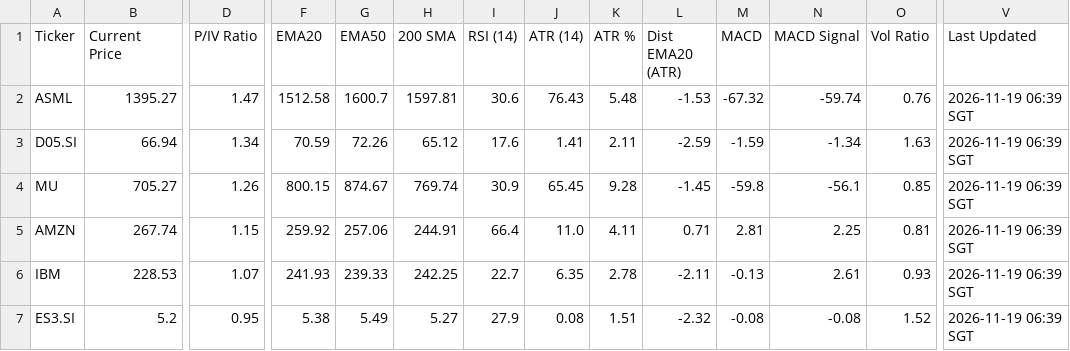
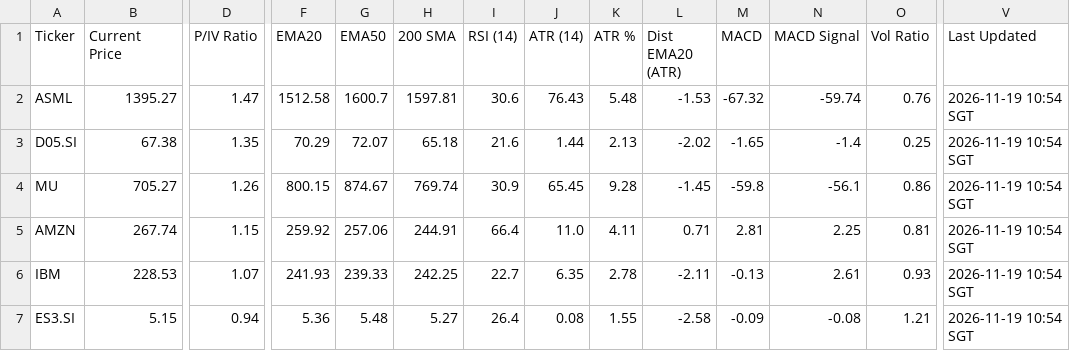
Before and after one commit to jerryleesg-a11y/CST-Indicator-System, a CSV file: CST_Portfolio_Analysis_Results.csv, drawn as a sheet; only a part is shown, gaps mark what is left out; the diff covers the shown part only; the diff names each change by its address in the sheet, - before the commit and + after, or states it on an @@ line.

```diff
--- a/CST_Portfolio_Analysis_Results.csv
+++ b/CST_Portfolio_Analysis_Results.csv
-V2:V7 (Last Updated): 2026-11-19 06:39 SGT
+V2:V7 (Last Updated): 2026-11-19 10:54 SGT
-B3 (Current Price): 66.94
+B3 (Current Price): 67.38
-D3 (P/IV Ratio): 1.34
+D3 (P/IV Ratio): 1.35
-F3 (EMA20): 70.59
+F3 (EMA20): 70.29
-G3 (EMA50): 72.26
+G3 (EMA50): 72.07
-H3 (200 SMA): 65.12
+H3 (200 SMA): 65.18
-I3 (RSI (14)): 17.6
+I3 (RSI (14)): 21.6
-J3 (ATR (14)): 1.41
+J3 (ATR (14)): 1.44
-K3 (ATR %): 2.11
+K3 (ATR %): 2.13
-L3 (Dist EMA20 (ATR)): -2.59
+L3 (Dist EMA20 (ATR)): -2.02
-M3 (MACD): -1.59
+M3 (MACD): -1.65
-N3 (MACD Signal): -1.34
+N3 (MACD Signal): -1.4
-O3 (Vol Ratio): 1.63
+O3 (Vol Ratio): 0.25
-O4 (Vol Ratio): 0.85
+O4 (Vol Ratio): 0.86
-B7 (Current Price): 5.2
+B7 (Current Price): 5.15
-D7 (P/IV Ratio): 0.95
+D7 (P/IV Ratio): 0.94
-F7 (EMA20): 5.38
+F7 (EMA20): 5.36
-G7 (EMA50): 5.49
+G7 (EMA50): 5.48
-I7 (RSI (14)): 27.9
+I7 (RSI (14)): 26.4
-K7 (ATR %): 1.51
+K7 (ATR %): 1.55
-L7 (Dist EMA20 (ATR)): -2.32
+L7 (Dist EMA20 (ATR)): -2.58
-M7 (MACD): -0.08
+M7 (MACD): -0.09
-O7 (Vol Ratio): 1.52
+O7 (Vol Ratio): 1.21
```
Also changed, not shown: 42 edited cells elsewhere in this file.
